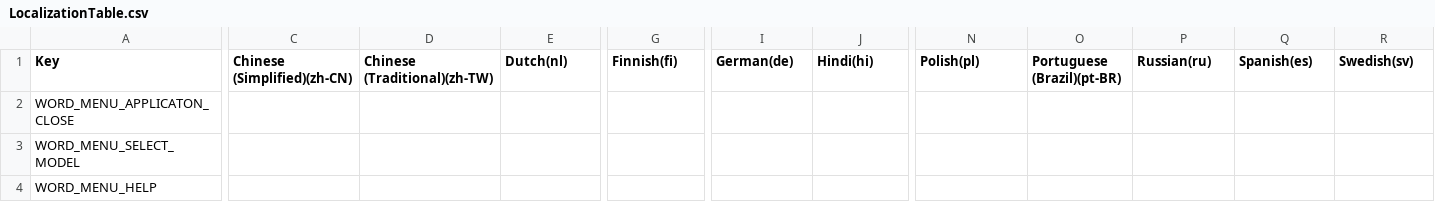
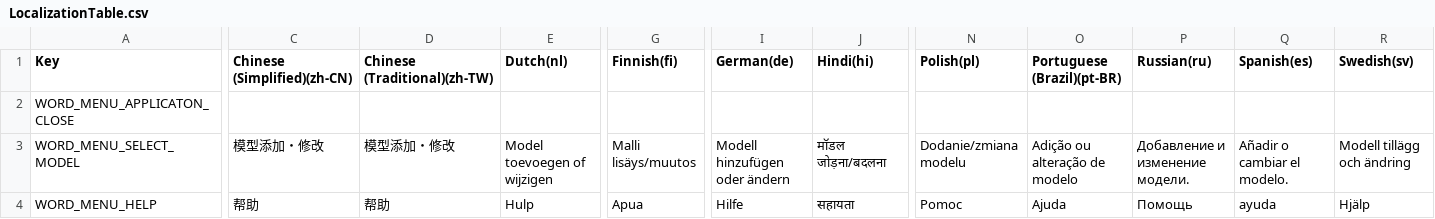
Before and after one commit to MidraLab/uDesktopMascot, a CSV file: Assets/uDesktopMascot/LocalizationTable/LocalizationTable.csv, drawn as a sheet; only a part is shown, gaps mark what is left out; the diff covers the shown part only; the diff names each change by its address in the sheet, - before the commit and + after, or states it on an @@ line.

```diff
--- a/Assets/uDesktopMascot/LocalizationTable/LocalizationTable.csv
+++ b/Assets/uDesktopMascot/LocalizationTable/LocalizationTable.csv
-C3 (Chinese (Simplified)(zh-CN)): (empty)
+C3 (Chinese (Simplified)(zh-CN)): 模型添加・修改
-D3 (Chinese (Traditional)(zh-TW)): (empty)
+D3 (Chinese (Traditional)(zh-TW)): 模型添加・修改
-E3 (Dutch(nl)): (empty)
+E3 (Dutch(nl)): Model toevoegen of wijzigen
-G3 (Finnish(fi)): (empty)
+G3 (Finnish(fi)): Malli lisäys/muutos
-I3 (German(de)): (empty)
+I3 (German(de)): Modell hinzufügen oder ändern
-J3 (Hindi(hi)): (empty)
+J3 (Hindi(hi)): मॉडल जोड़ना/बदलना
-N3 (Polish(pl)): (empty)
+N3 (Polish(pl)): Dodanie/zmiana modelu
-O3 (Portuguese (Brazil)(pt-BR)): (empty)
+O3 (Portuguese (Brazil)(pt-BR)): Adição ou alteração de modelo
-P3 (Russian(ru)): (empty)
+P3 (Russian(ru)): Добавление и изменение модели.
-Q3 (Spanish(es)): (empty)
+Q3 (Spanish(es)): Añadir o cambiar el modelo.
-R3 (Swedish(sv)): (empty)
+R3 (Swedish(sv)): Modell tillägg och ändring
-C4 (Chinese (Simplified)(zh-CN)): (empty)
+C4 (Chinese (Simplified)(zh-CN)): 帮助
-D4 (Chinese (Traditional)(zh-TW)): (empty)
+D4 (Chinese (Traditional)(zh-TW)): 帮助
-E4 (Dutch(nl)): (empty)
+E4 (Dutch(nl)): Hulp
-G4 (Finnish(fi)): (empty)
+G4 (Finnish(fi)): Apua
-I4 (German(de)): (empty)
+I4 (German(de)): Hilfe
-J4 (Hindi(hi)): (empty)
+J4 (Hindi(hi)): सहायता
-N4 (Polish(pl)): (empty)
+N4 (Polish(pl)): Pomoc
-O4 (Portuguese (Brazil)(pt-BR)): (empty)
+O4 (Portuguese (Brazil)(pt-BR)): Ajuda
-P4 (Russian(ru)): (empty)
+P4 (Russian(ru)): Помощь
-Q4 (Spanish(es)): (empty)
+Q4 (Spanish(es)): ayuda
-R4 (Swedish(sv)): (empty)
+R4 (Swedish(sv)): Hjälp
```
Also changed, not shown: 158 edited cells elsewhere in this file.
